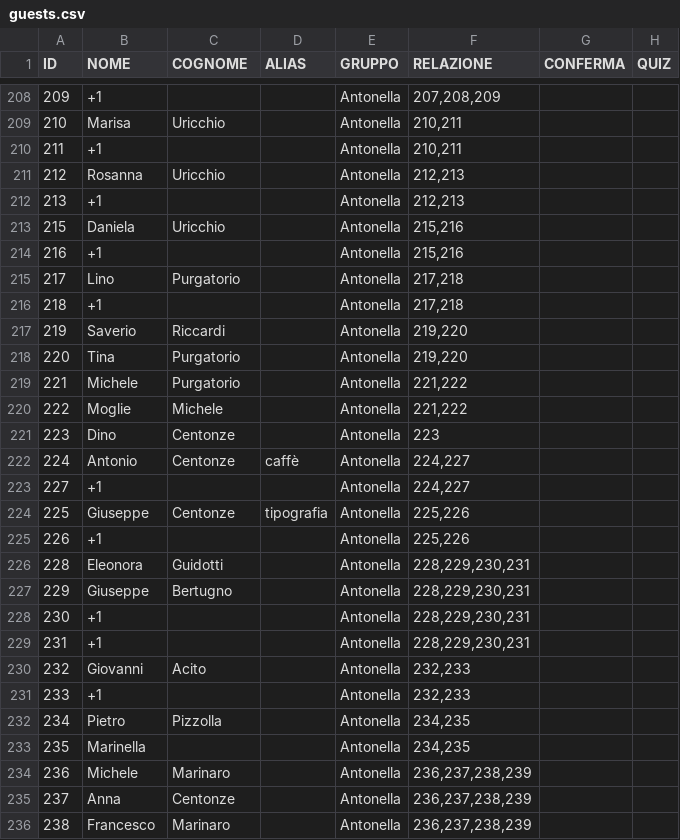
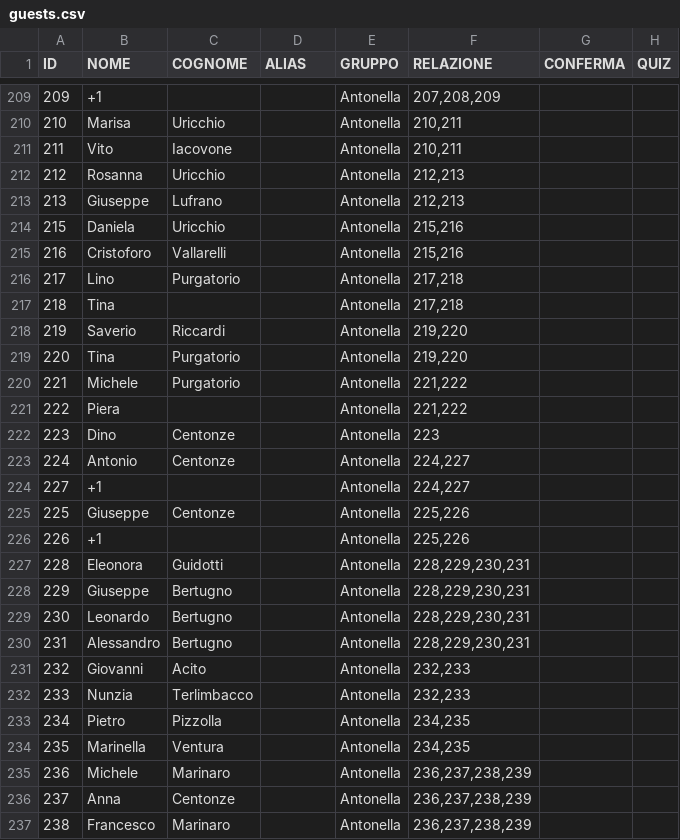
Before and after one commit to gigidall/wedding-site, a CSV file: data/guests.csv, drawn as a sheet; only a part is shown, gaps mark what is left out; the diff covers the shown part only.

```diff
--- a/data/guests.csv
+++ b/data/guests.csv
@@ -209,9 +210,9 @@ ID,NOME,COGNOME,ALIAS,GRUPPO,RELAZIONE,CONFERMA,QUIZ
 210,Marisa,Uricchio,,Antonella,"210,211",,
-211,+1,,,Antonella,"210,211",,
+211,Vito,Iacovone,,Antonella,"210,211",,
 212,Rosanna,Uricchio,,Antonella,"212,213",,
-213,+1,,,Antonella,"212,213",,
+213,Giuseppe,Lufrano,,Antonella,"212,213",,
 215,Daniela,Uricchio,,Antonella,"215,216",,
-216,+1,,,Antonella,"215,216",,
+216,Cristoforo,Vallarelli,,Antonella,"215,216",,
 217,Lino,Purgatorio,,Antonella,"217,218",,
-218,+1,,,Antonella,"217,218",,
+218,Tina,,,Antonella,"217,218",,
 219,Saverio,Riccardi,,Antonella,"219,220",,
@@ -219,7 +220,7 @@ ID,NOME,COGNOME,ALIAS,GRUPPO,RELAZIONE,CONFERMA,QUIZ
 221,Michele,Purgatorio,,Antonella,"221,222",,
-222,Moglie,Michele,,Antonella,"221,222",,
+222,Piera,,,Antonella,"221,222",,
 223,Dino,Centonze,,Antonella,223,,
-224,Antonio,Centonze,caffè,Antonella,"224,227",,
+224,Antonio,Centonze,,Antonella,"224,227",,
 227,+1,,,Antonella,"224,227",,
-225,Giuseppe,Centonze,tipografia,Antonella,"225,226",,
+225,Giuseppe,Centonze,,Antonella,"225,226",,
 226,+1,,,Antonella,"225,226",,
@@ -227,8 +228,8 @@ ID,NOME,COGNOME,ALIAS,GRUPPO,RELAZIONE,CONFERMA,QUIZ
 229,Giuseppe,Bertugno,,Antonella,"228,229,230,231",,
-230,+1,,,Antonella,"228,229,230,231",,
-231,+1,,,Antonella,"228,229,230,231",,
+230,Leonardo,Bertugno,,Antonella,"228,229,230,231",,
+231,Alessandro,Bertugno,,Antonella,"228,229,230,231",,
 232,Giovanni,Acito,,Antonella,"232,233",,
-233,+1,,,Antonella,"232,233",,
+233,Nunzia,Terlimbacco,,Antonella,"232,233",,
 234,Pietro,Pizzolla,,Antonella,"234,235",,
-235,Marinella,,,Antonella,"234,235",,
+235,Marinella,Ventura,,Antonella,"234,235",,
 236,Michele,Marinaro,,Antonella,"236,237,238,239",,
```
Also changed, not shown: 16 added rows and 34 edited cells elsewhere in this file, 43 other files.
